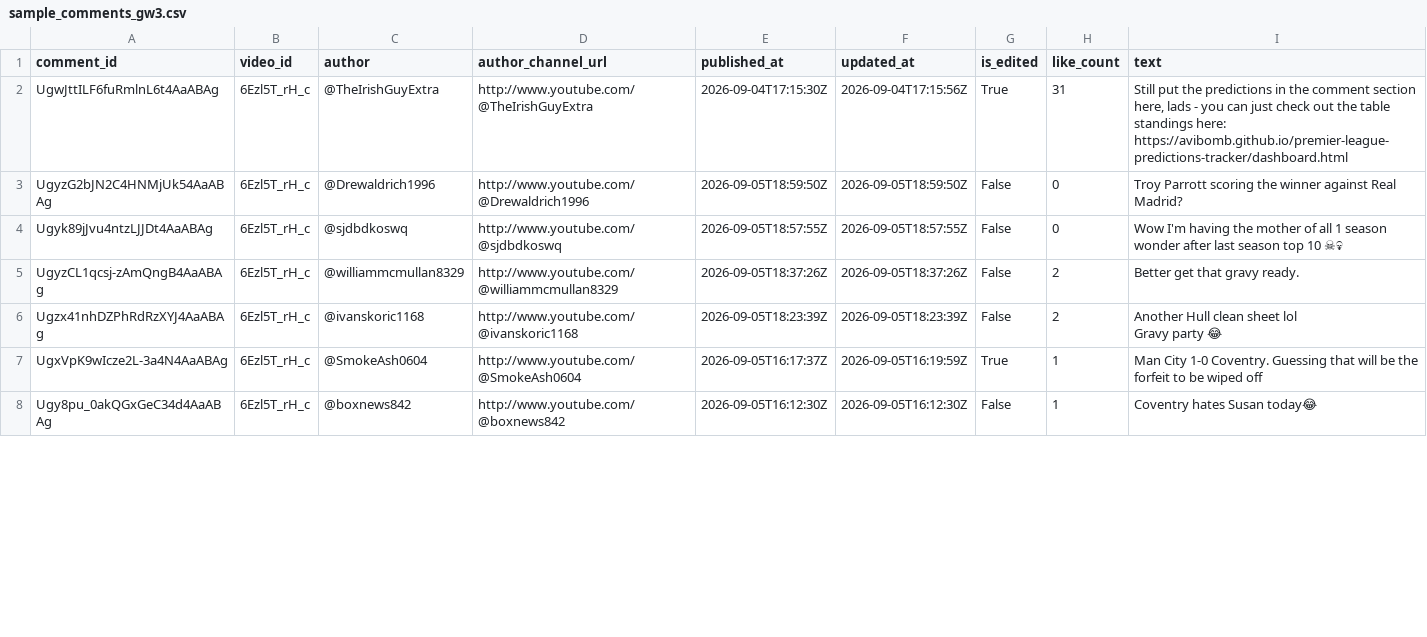
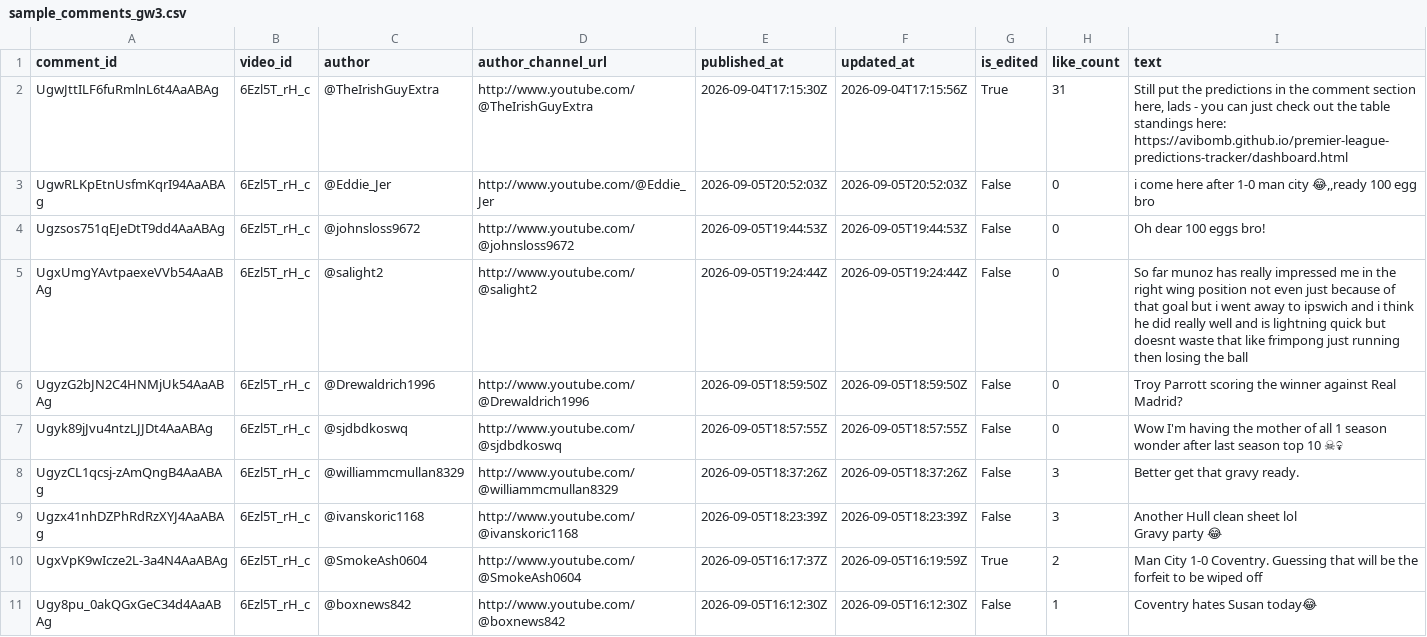
Before and after one commit to AviBomb/premier-league-predictions-tracker, a CSV file: data/sample_comments_gw3.csv, drawn as a sheet; only a part is shown; addresses are those after the commit; the diff covers the shown part only; the diff names each change by its address in the sheet, - before the commit and + after, or states it on an @@ line.

```diff
--- a/data/sample_comments_gw3.csv
+++ b/data/sample_comments_gw3.csv
+row 3: UgwRLKpEtnUsfmKqrI94AaABAg | 6Ezl5T_rH_c | @Eddie_Jer | http://www.youtube.com/@Eddie_Jer | 2026-09-05T20:52:03Z | 2026-09-05T20:52:03Z | False | 0 | i come here after 1-0 man city 😂,,ready 100 egg bro
+row 4: Ugzsos751qEJeDtT9dd4AaABAg | 6Ezl5T_rH_c | @johnsloss9672 | http://www.youtube.com/@johnsloss9672 | 2026-09-05T19:44:53Z | 2026-09-05T19:44:53Z | False | 0 | Oh dear 100 eggs bro!
+row 5: UgxUmgYAvtpaexeVVb54AaABAg | 6Ezl5T_rH_c | @salight2 | http://www.youtube.com/@salight2 | 2026-09-05T19:24:44Z | 2026-09-05T19:24:44Z | False | 0 | So far munoz has really impressed me in the right wing position not even just because of that goal but i went away to ipswich and i think he did really well and is lightning quick but doesnt waste that like frimpong just running then losing the ball
-H8:H9 (like_count): 2
+H8:H9 (like_count): 3
-H10 (like_count): 1
+H10 (like_count): 2
```
Also changed, not shown: 1 removed row and 6 edited cells elsewhere in this file, 1 other file.
